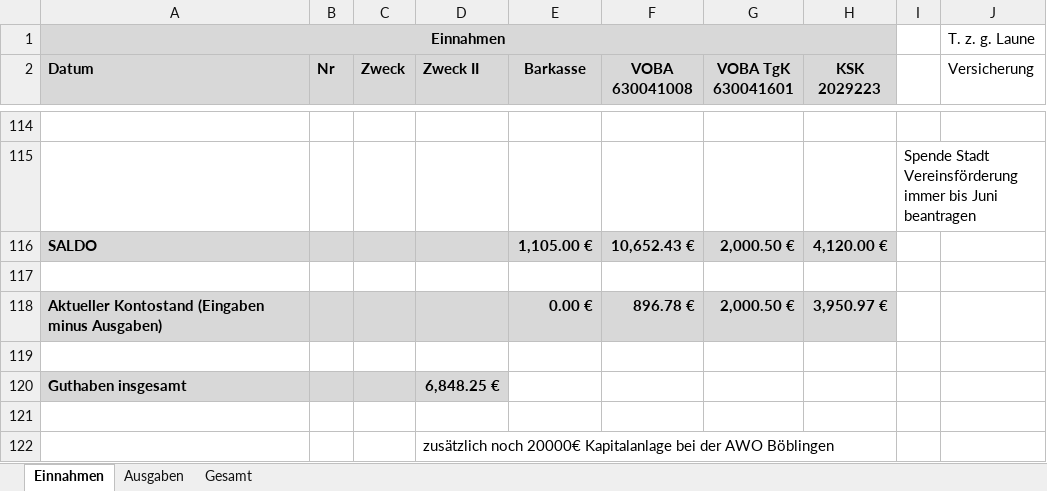
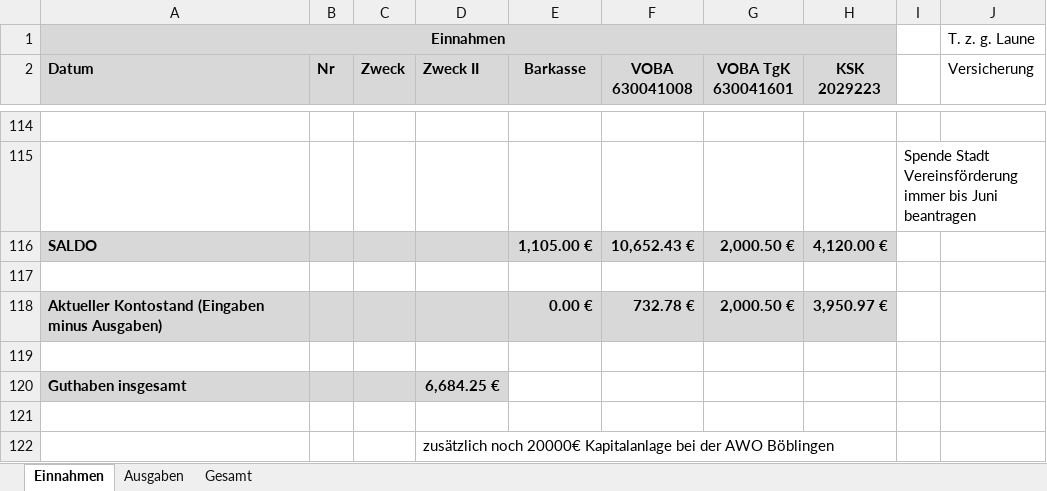
Before and after one commit to bwildner/AWO, an Excel workbook: 2025/AWO_Einnahmen_Ausgaben_2025.xlsx, sheet Einnahmen, drawn as a sheet; only a part is shown, gaps mark what is left out; values as stored, in another font and other column widths than the file's, no borders; conditional formats not drawn; the diff names each change by its address in the sheet, - before the commit and + after, or states it on an @@ line.

```diff
--- a/2025/AWO_Einnahmen_Ausgaben_2025.xlsx (sheet Einnahmen)
+++ b/2025/AWO_Einnahmen_Ausgaben_2025.xlsx (sheet Einnahmen)
-F118 (VOBA 630041008): 896.78 €
+F118 (VOBA 630041008): 732.78 €
-D120 (Zweck II): 6,848.25 €
+D120 (Zweck II): 6,684.25 €
```
Also changed, not shown: sheet Ausgaben, formulas that keep their value, 3 other files.
